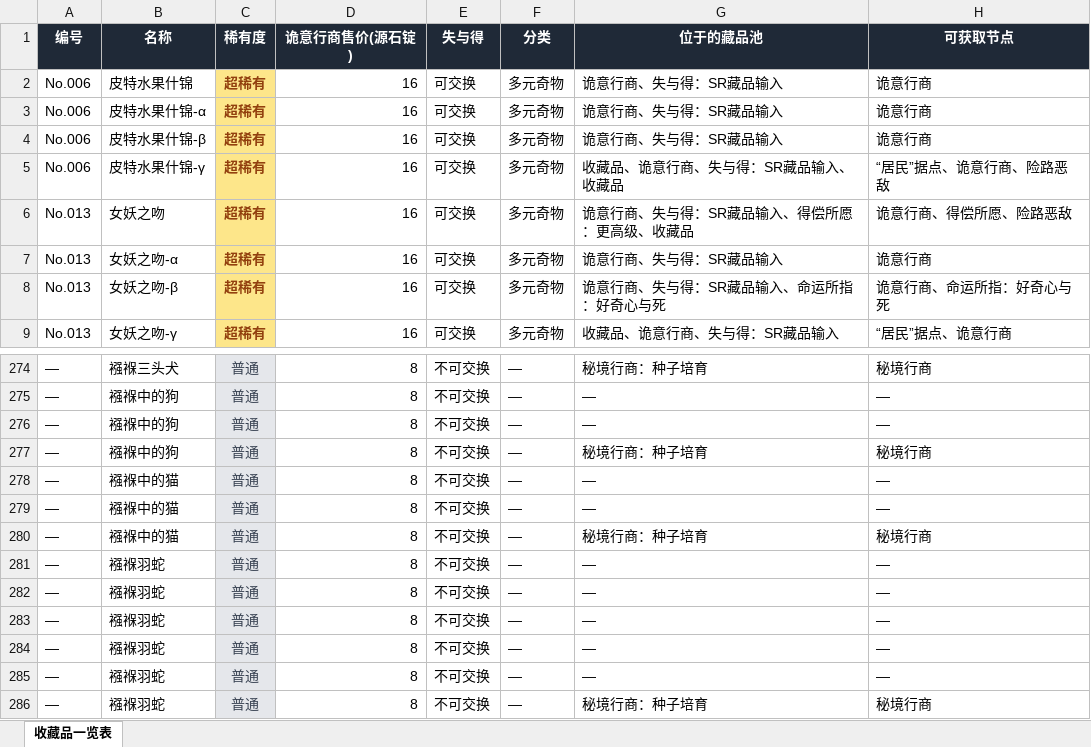
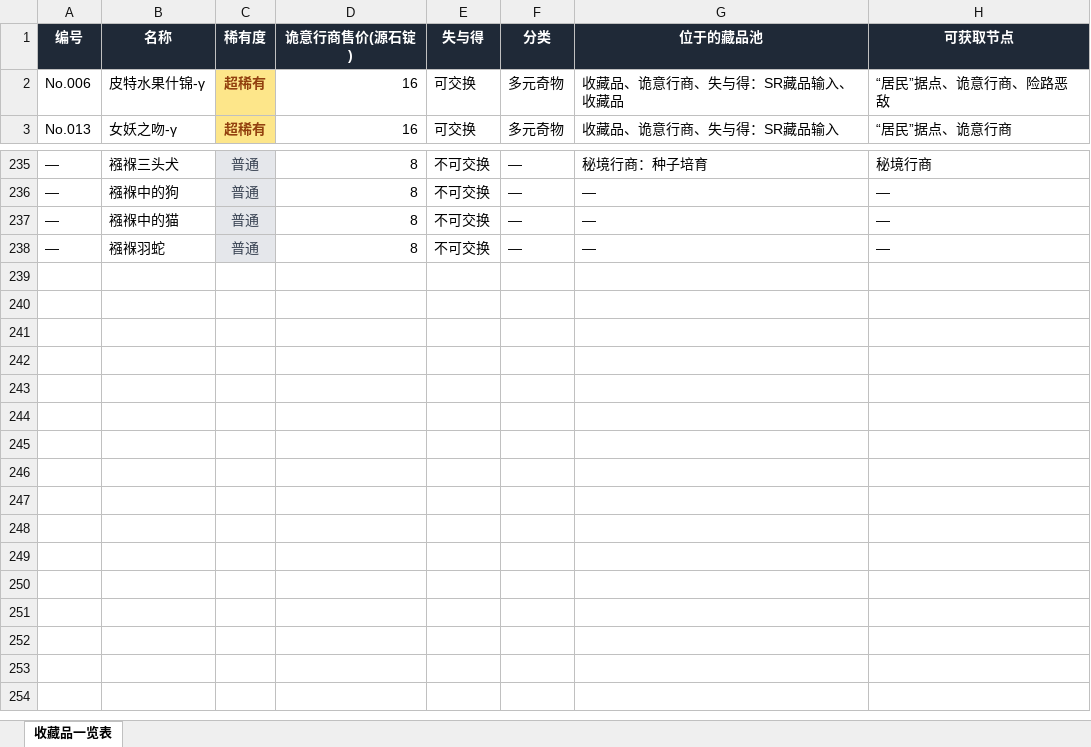
Before and after one commit to Christina-tz/arknights-blackstream-relics, an Excel workbook: 沉沦者的黑流树海_收藏品一览表.xlsx, sheet 收藏品一览表, drawn as a sheet; only a part is shown, gaps mark what is left out; values as stored, in another font and other column widths than the file's, no borders; the diff covers the shown part only; the diff names each change by its address in the sheet, - before the commit and + after, or states it on an @@ line.

```diff
--- a/沉沦者的黑流树海_收藏品一览表.xlsx (sheet 收藏品一览表)
+++ b/沉沦者的黑流树海_收藏品一览表.xlsx (sheet 收藏品一览表)
-row 2: No.006 | 皮特水果什锦 | 超稀有 | 16 | 可交换 | 多元奇物 | 诡意行商、失与得：SR藏品输入 | 诡意行商
-row 3: No.006 | 皮特水果什锦-α | 超稀有 | 16 | 可交换 | 多元奇物 | 诡意行商、失与得：SR藏品输入 | 诡意行商
-row 4: No.006 | 皮特水果什锦-β | 超稀有 | 16 | 可交换 | 多元奇物 | 诡意行商、失与得：SR藏品输入 | 诡意行商
-row 6: No.013 | 女妖之吻 | 超稀有 | 16 | 可交换 | 多元奇物 | 诡意行商、失与得：SR藏品输入、得偿所愿：更高级、收藏品 | 诡意行商、得偿所愿、险路恶敌
-row 7: No.013 | 女妖之吻-α | 超稀有 | 16 | 可交换 | 多元奇物 | 诡意行商、失与得：SR藏品输入 | 诡意行商
-row 8: No.013 | 女妖之吻-β | 超稀有 | 16 | 可交换 | 多元奇物 | 诡意行商、失与得：SR藏品输入、命运所指：好奇心与死 | 诡意行商、命运所指：好奇心与死
-row 276: — | 襁褓中的狗 | 普通 | 8 | 不可交换 | — | — | —
-row 277: — | 襁褓中的狗 | 普通 | 8 | 不可交换 | — | 秘境行商：种子培育 | 秘境行商
-row 279: — | 襁褓中的猫 | 普通 | 8 | 不可交换 | — | — | —
-row 280: — | 襁褓中的猫 | 普通 | 8 | 不可交换 | — | 秘境行商：种子培育 | 秘境行商
-row 282: — | 襁褓羽蛇 | 普通 | 8 | 不可交换 | — | — | —
-row 283: — | 襁褓羽蛇 | 普通 | 8 | 不可交换 | — | — | —
-row 284: — | 襁褓羽蛇 | 普通 | 8 | 不可交换 | — | — | —
-row 285: — | 襁褓羽蛇 | 普通 | 8 | 不可交换 | — | — | —
-row 286: — | 襁褓羽蛇 | 普通 | 8 | 不可交换 | — | 秘境行商：种子培育 | 秘境行商
```
Also changed, not shown: 33 removed rows elsewhere in this sheet, 6 other files.
